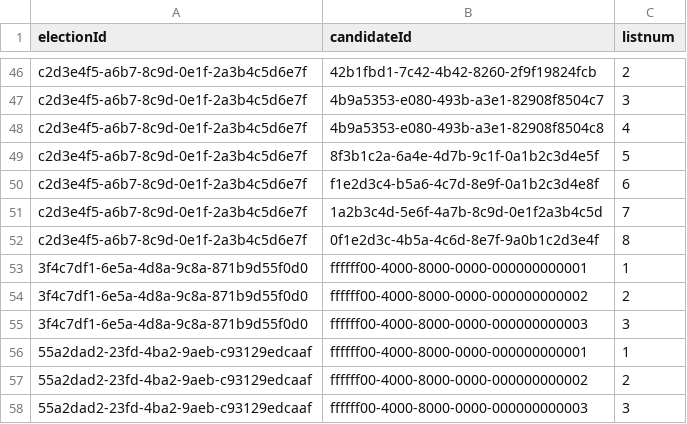
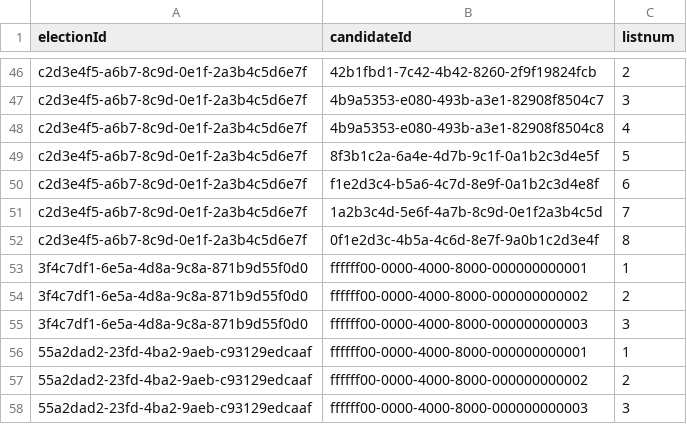
Before and after one commit to rneumann/election, a CSV file: backend/.extras/compose/postgres/initdb/data/csv/electioncandidates.csv, drawn as a sheet; only a part is shown, gaps mark what is left out.

```diff
--- a/backend/.extras/compose/postgres/initdb/data/csv/electioncandidates.csv
+++ b/backend/.extras/compose/postgres/initdb/data/csv/electioncandidates.csv
@@ -52,7 +52,7 @@ c2d3e4f5-a6b7-8c9d-0e1f-2a3b4c5d6e7f,1a2b3c4d-5e6f-4a7b-8c9d-0e1f2a3b4c5d,7
 c2d3e4f5-a6b7-8c9d-0e1f-2a3b4c5d6e7f,0f1e2d3c-4b5a-4c6d-8e7f-9a0b1c2d3e4f,8
-3f4c7df1-6e5a-4d8a-9c8a-871b9d55f0d0,ffffff00-4000-8000-0000-000000000001,1
-3f4c7df1-6e5a-4d8a-9c8a-871b9d55f0d0,ffffff00-4000-8000-0000-000000000002,2
-3f4c7df1-6e5a-4d8a-9c8a-871b9d55f0d0,ffffff00-4000-8000-0000-000000000003,3
-55a2dad2-23fd-4ba2-9aeb-c93129edcaaf,ffffff00-4000-8000-0000-000000000001,1
-55a2dad2-23fd-4ba2-9aeb-c93129edcaaf,ffffff00-4000-8000-0000-000000000002,2
-55a2dad2-23fd-4ba2-9aeb-c93129edcaaf,ffffff00-4000-8000-0000-000000000003,3
+3f4c7df1-6e5a-4d8a-9c8a-871b9d55f0d0,ffffff00-0000-4000-8000-000000000001,1
+3f4c7df1-6e5a-4d8a-9c8a-871b9d55f0d0,ffffff00-0000-4000-8000-000000000002,2
+3f4c7df1-6e5a-4d8a-9c8a-871b9d55f0d0,ffffff00-0000-4000-8000-000000000003,3
+55a2dad2-23fd-4ba2-9aeb-c93129edcaaf,ffffff00-0000-4000-8000-000000000001,1
+55a2dad2-23fd-4ba2-9aeb-c93129edcaaf,ffffff00-0000-4000-8000-000000000002,2
+55a2dad2-23fd-4ba2-9aeb-c93129edcaaf,ffffff00-0000-4000-8000-000000000003,3
```
Also changed, not shown: backend/.extras/compose/postgres/initdb/data/csv/ballotvotes.csv.
